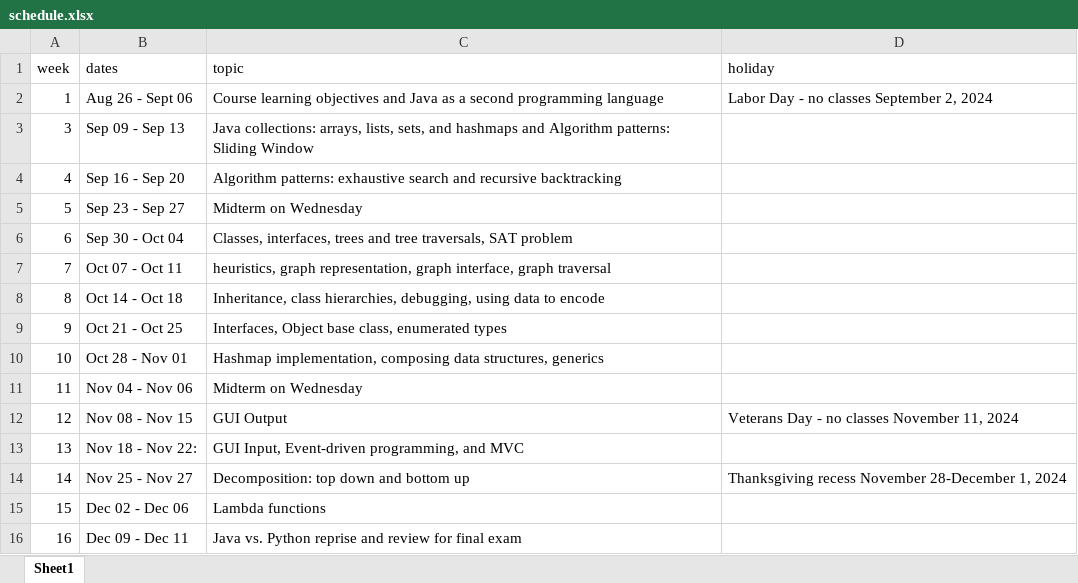
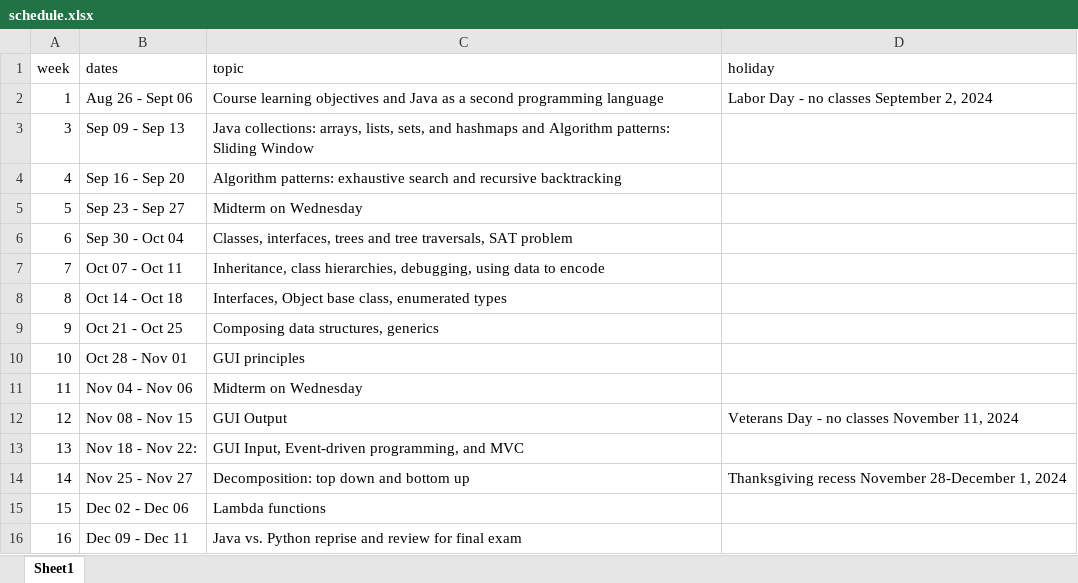
Before and after one commit to picoral/csc-210, an Excel workbook: schedule.xlsx, sheet Sheet1, drawn as a sheet; values as stored, in another font and other column widths than the file's, no borders; the diff names each change by its address in the sheet, - before the commit and + after, or states it on an @@ line.

Commit message:
switched topics around

```diff
--- a/schedule.xlsx (sheet Sheet1)
+++ b/schedule.xlsx (sheet Sheet1)
-C7 (topic): heuristics, graph representation, graph interface, graph traversal
+C7 (topic): Inheritance, class hierarchies, debugging, using data to encode
-C8 (topic): Inheritance, class hierarchies, debugging, using data to encode
+C8 (topic): Interfaces, Object base class, enumerated types
-C9 (topic): Interfaces, Object base class, enumerated types
+C9 (topic): Composing data structures, generics
-C10 (topic): Hashmap implementation, composing data structures, generics
+C10 (topic): GUI principles
```
Also changed, not shown: 9 other files.
